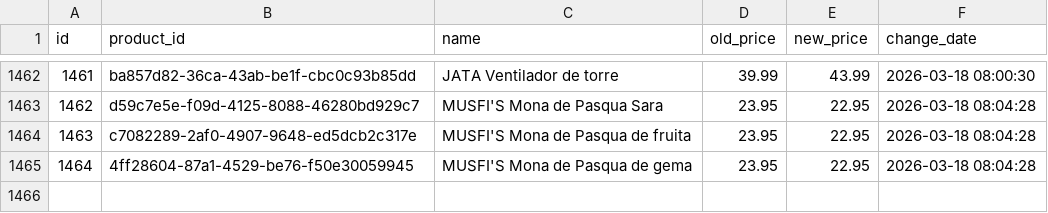
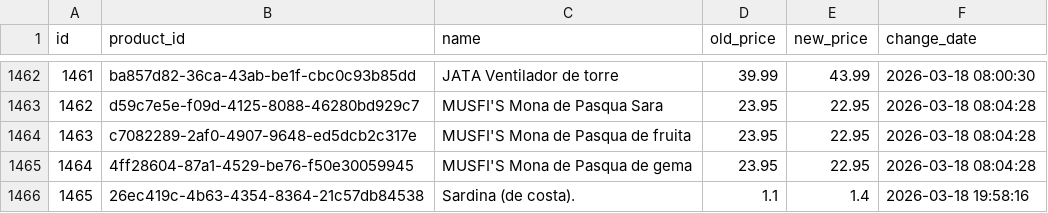
Before and after one commit to SergiSalas/bonpreu-price-tracker, a CSV file: data_public/bonpreu_price_history.csv, drawn as a sheet; only a part is shown, gaps mark what is left out.

```diff
--- a/data_public/bonpreu_price_history.csv
+++ b/data_public/bonpreu_price_history.csv
@@ -1465 +1465,2 @@ id,product_id,name,old_price,new_price,change_date
 1464,4ff28604-87a1-4529-be76-f50e30059945,MUSFI'S Mona de Pasqua de gema,23.95,22.95,2026-03-18 08:04:28
+1465,26ec419c-4b63-4354-8364-21c57db84538,Sardina (de costa).,1.1,1.4,2026-03-18 19:58:16
```
Also changed, not shown: 1 other file.
